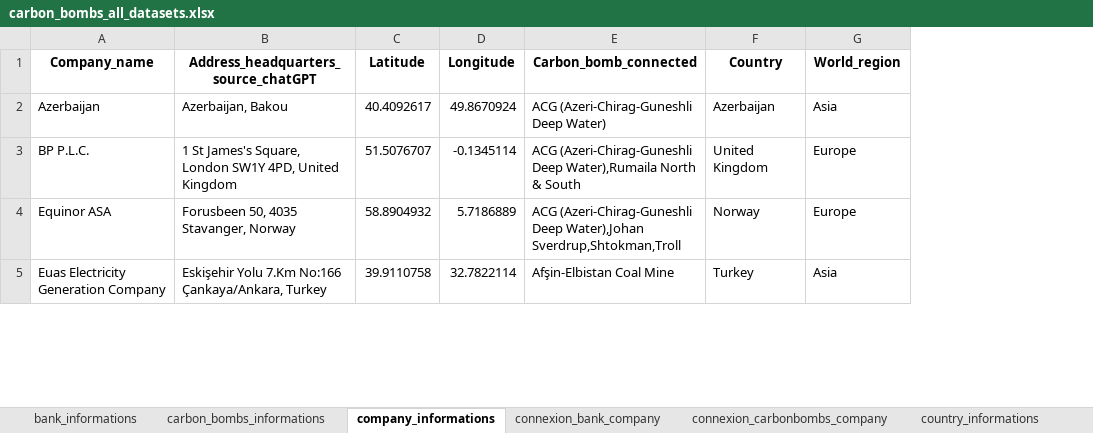
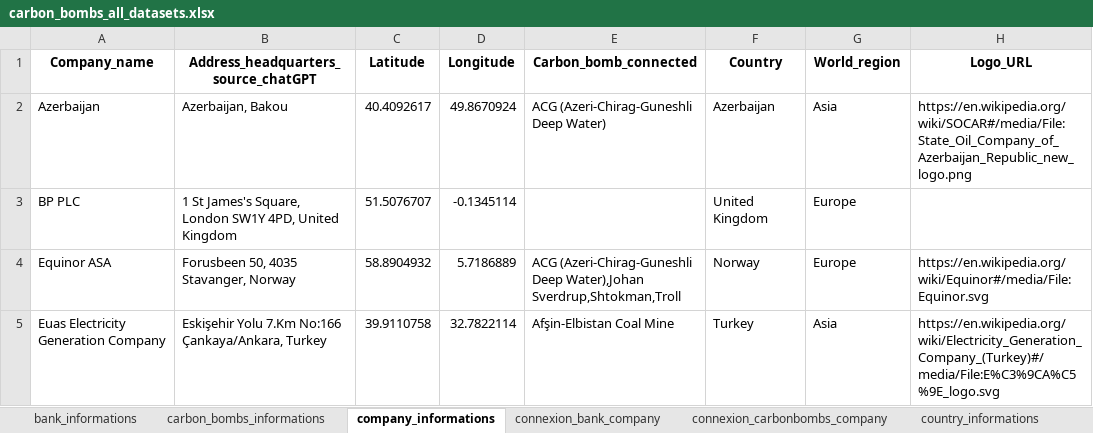
Before and after one commit to dataforgoodfr/CarbonBombs, an Excel workbook: data_cleaned/carbon_bombs_all_datasets.xlsx, sheet company_informations, drawn as a sheet; only a part is shown; values as stored, in another font and other column widths than the file's, no borders; the diff covers the shown part only; the diff names each change by its address in the sheet, - before the commit and + after, or states it on an @@ line.

```diff
--- a/data_cleaned/carbon_bombs_all_datasets.xlsx (sheet company_informations)
+++ b/data_cleaned/carbon_bombs_all_datasets.xlsx (sheet company_informations)
+column H (Logo_URL), rows 2-5: https://en.wikipedia.org/wiki/SOCAR#/media/File:State_Oil_Company_of_Azerbaijan_Republic_new_logo.png |  | https://en.wikipedia.org/wiki/Equinor#/media/File:Equinor.svg | https://en.wikipedia.org/wiki/Electricity_Generation_Company_(Turkey)#/media/File:E%C3%9CA%C5%9E_logo.svg
-A3 (Company_name): BP P.L.C.
+A3 (Company_name): BP PLC
-E3 (Carbon_bomb_connected): ACG (Azeri-Chirag-Guneshli Deep Water),Rumaila North & South
+E3 (Carbon_bomb_connected): (empty)
```
Also changed, not shown: 13 removed rows and 22 edited cells elsewhere in this sheet, sheet bank_informations, sheet connexion_bank_company, sheet connexion_carbonbombs_company, sheet carbon_bombs_informations, 8 other files.
